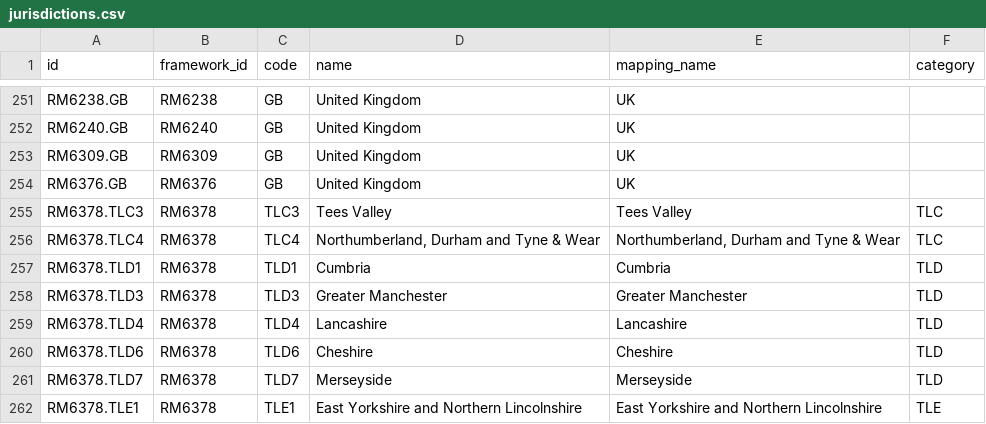
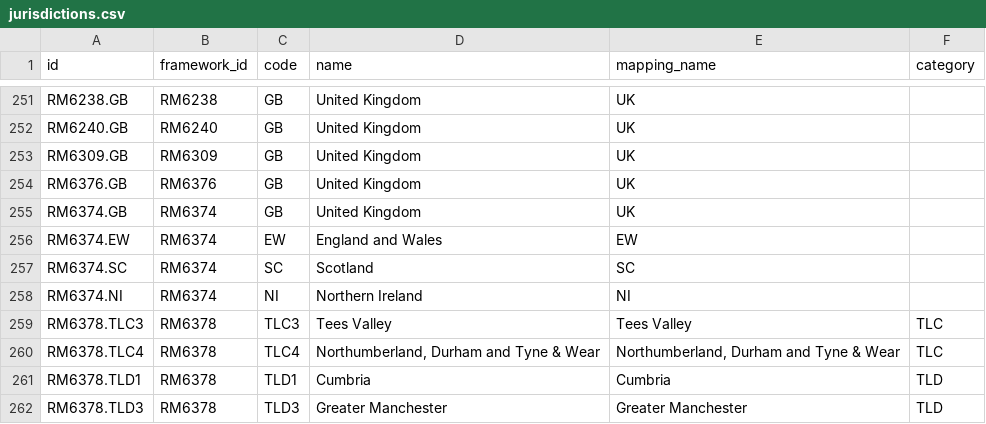
Before and after one commit to Crown-Commercial-Service/crown-marketplace, a CSV file: data/jurisdictions.csv, drawn as a sheet; only a part is shown, gaps mark what is left out; the shorter side is filled out with more unchanged rows; the diff names each change by its address in the sheet, - before the commit and + after, or states it on an @@ line.

```diff
--- a/data/jurisdictions.csv
+++ b/data/jurisdictions.csv
+row 255: RM6374.GB | RM6374 | GB | United Kingdom | UK
+row 256: RM6374.EW | RM6374 | EW | England and Wales | EW
+row 257: RM6374.SC | RM6374 | SC | Scotland | SC
+row 258: RM6374.NI | RM6374 | NI | Northern Ireland | NI
```
Also changed, not shown: data/frameworks.csv, data/lots.csv, 14 other files.
